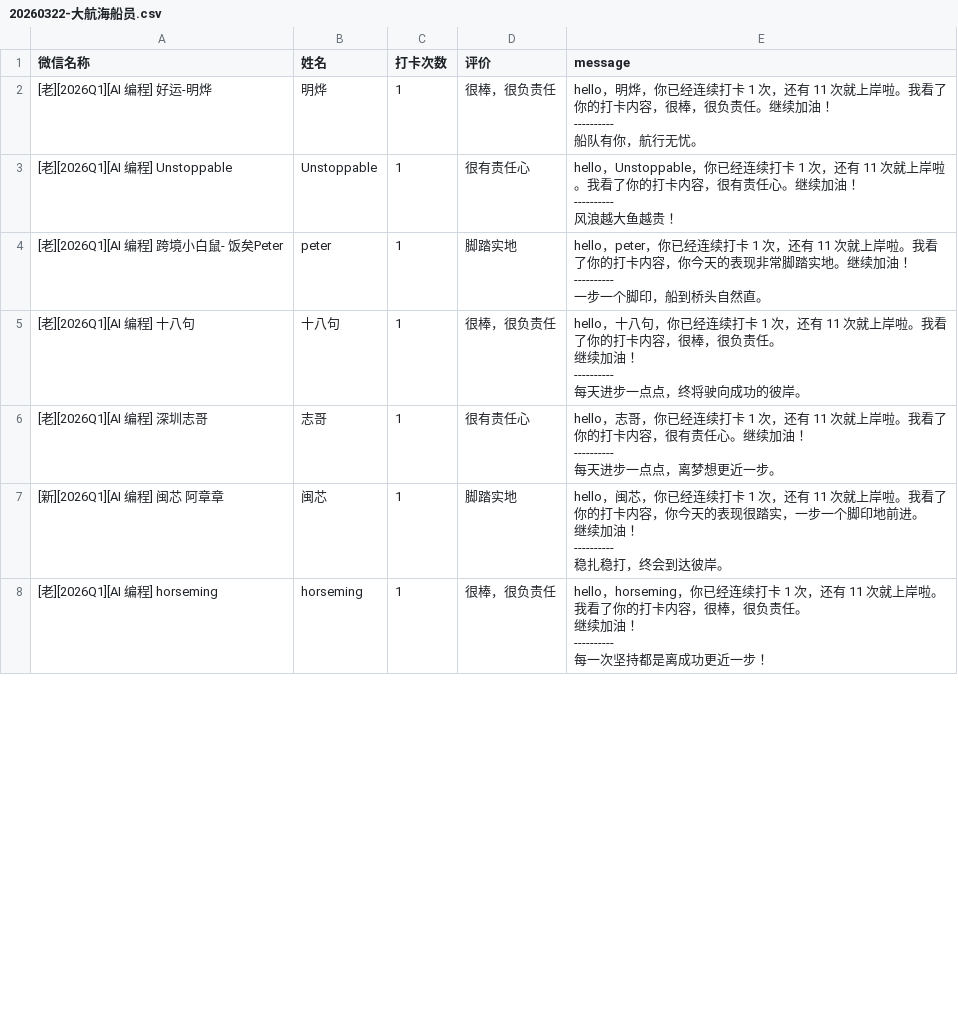
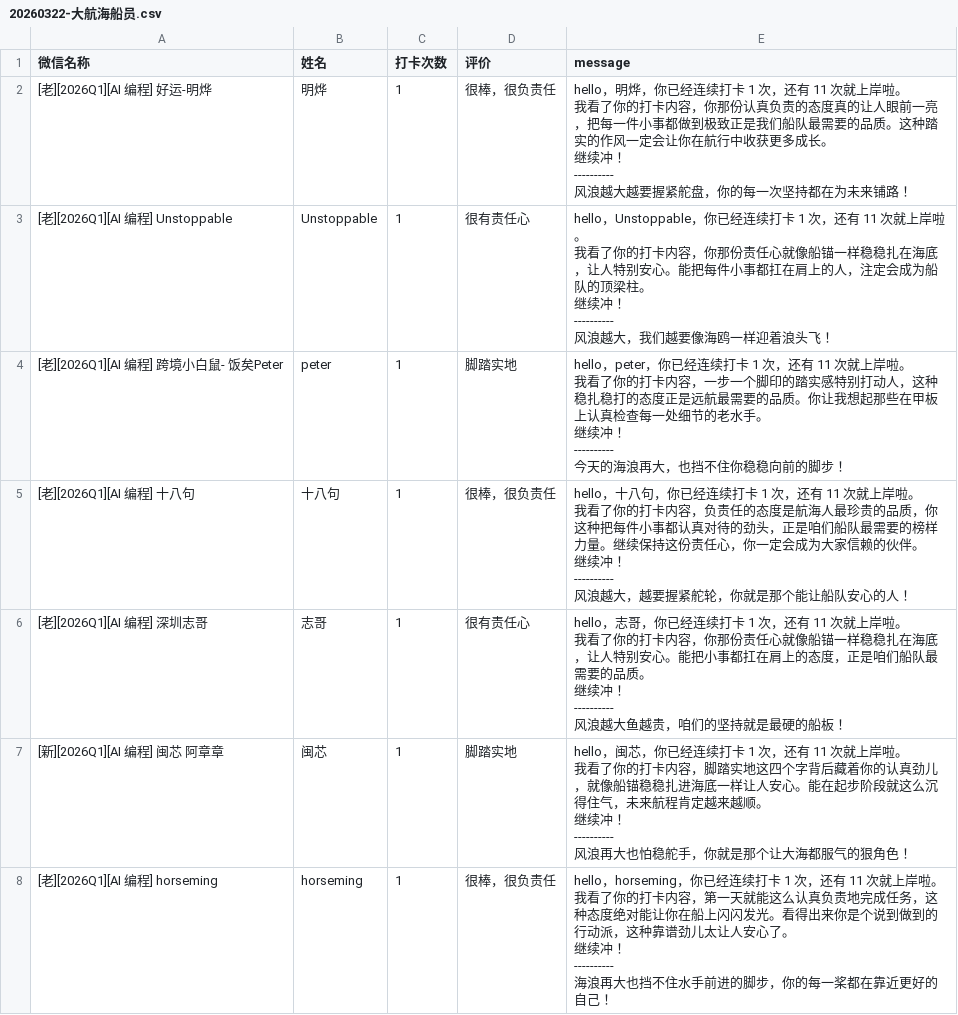
Before and after one commit to SimileciWH/automessage-wechat, a CSV file: 20260322-大航海船员.csv, drawn as a sheet; only a part is shown; the diff covers the shown part only.

```diff
--- a/20260322-大航海船员.csv
+++ b/20260322-大航海船员.csv
@@ -1,25 +1,50 @@
 微信名称,姓名,打卡次数,评价,message
-[老][2026Q1][AI 编程] 好运-明烨,明烨,1,很棒，很负责任,"hello，明烨，你已经连续打卡 1 次，还有 11 次就上岸啦。我看了你的打卡内容，很棒，很负责任。继续加油！
-----------
-船队有你，航行无忧。"
-[老][2026Q1][AI 编程] Unstoppable,Unstoppable,1,很有责任心,"hello，Unstoppable，你已经连续打卡 1 次，还有 11 次就上岸啦。我看了你的打卡内容，很有责任心。继续加油！
-----------
-风浪越大鱼越贵！"
-[老][2026Q1][AI 编程] 跨境小白鼠- 饭矣Peter,peter,1,脚踏实地,"hello，peter，你已经连续打卡 1 次，还有 11 次就上岸啦。我看了你的打卡内容，你今天的表现非常脚踏实地。继续加油！
-----------
-一步一个脚印，船到桥头自然直。"
-[老][2026Q1][AI 编程] 十八句,十八句,1,很棒，很负责任,"hello，十八句，你已经连续打卡 1 次，还有 11 次就上岸啦。我看了你的打卡内容，很棒，很负责任。
-继续加油！
-----------
-每天进步一点点，终将驶向成功的彼岸。"
-[老][2026Q1][AI 编程] 深圳志哥,志哥,1,很有责任心,"hello，志哥，你已经连续打卡 1 次，还有 11 次就上岸啦。我看了你的打卡内容，很有责任心。继续加油！
-----------
-每天进步一点点，离梦想更近一步。"
-[新][2026Q1][AI 编程] 闽芯 阿章章,闽芯,1,脚踏实地,"hello，闽芯，你已经连续打卡 1 次，还有 11 次就上岸啦。我看了你的打卡内容，你今天的表现很踏实，一步一个脚印地前进。
-继续加油！
-----------
-稳扎稳打，终会到达彼岸。"
-[老][2026Q1][AI 编程] horseming,horseming,1,很棒，很负责任,"hello，horseming，你已经连续打卡 1 次，还有 11 次就上岸啦。我看了你的打卡内容，很棒，很负责任。
-继续加油！
-----------
-每一次坚持都是离成功更近一步！"
+[老][2026Q1][AI 编程] 好运-明烨,明烨,1,很棒，很负责任,"hello，明烨，你已经连续打卡 1 次，还有 11 次就上岸啦。
+
+我看了你的打卡内容，你那份认真负责的态度真的让人眼前一亮，把每一件小事都做到极致正是我们船队最需要的品质。这种踏实的作风一定会让你在航行中收获更多成长。
+
+继续冲！
+----------
+风浪越大越要握紧舵盘，你的每一次坚持都在为未来铺路！"
+[老][2026Q1][AI 编程] Unstoppable,Unstoppable,1,很有责任心,"hello，Unstoppable，你已经连续打卡 1 次，还有 11 次就上岸啦。
+
+我看了你的打卡内容，你那份责任心就像船锚一样稳稳扎在海底，让人特别安心。能把每件小事都扛在肩上的人，注定会成为船队的顶梁柱。
+
+继续冲！
+----------
+风浪越大，我们越要像海鸥一样迎着浪头飞！"
+[老][2026Q1][AI 编程] 跨境小白鼠- 饭矣Peter,peter,1,脚踏实地,"hello，peter，你已经连续打卡 1 次，还有 11 次就上岸啦。
+
+我看了你的打卡内容，一步一个脚印的踏实感特别打动人，这种稳扎稳打的态度正是远航最需要的品质。你让我想起那些在甲板上认真检查每一处细节的老水手。
+
+继续冲！
+----------
+今天的海浪再大，也挡不住你稳稳向前的脚步！"
+[老][2026Q1][AI 编程] 十八句,十八句,1,很棒，很负责任,"hello，十八句，你已经连续打卡 1 次，还有 11 次就上岸啦。
+
+我看了你的打卡内容，负责任的态度是航海人最珍贵的品质，你这种把每件小事都认真对待的劲头，正是咱们船队最需要的榜样力量。继续保持这份责任心，你一定会成为大家信赖的伙伴。
+
+继续冲！
+----------
+风浪越大，越要握紧舵轮，你就是那个能让船队安心的人！"
+[老][2026Q1][AI 编程] 深圳志哥,志哥,1,很有责任心,"hello，志哥，你已经连续打卡 1 次，还有 11 次就上岸啦。
+
+我看了你的打卡内容，你那份责任心就像船锚一样稳稳扎在海底，让人特别安心。能把小事都扛在肩上的态度，正是咱们船队最需要的品质。
+
+继续冲！
+----------
+风浪越大鱼越贵，咱们的坚持就是最硬的船板！"
+[新][2026Q1][AI 编程] 闽芯 阿章章,闽芯,1,脚踏实地,"hello，闽芯，你已经连续打卡 1 次，还有 11 次就上岸啦。
+
+我看了你的打卡内容，脚踏实地这四个字背后藏着你的认真劲儿，就像船锚稳稳扎进海底一样让人安心。能在起步阶段就这么沉得住气，未来航程肯定越来越顺。
+
+继续冲！
+----------
+风浪再大也怕稳舵手，你就是那个让大海都服气的狠角色！"
+[老][2026Q1][AI 编程] horseming,horseming,1,很棒，很负责任,"hello，horseming，你已经连续打卡 1 次，还有 11 次就上岸啦。
+
+我看了你的打卡内容，第一天就能这么认真负责地完成任务，这种态度绝对能让你在船上闪闪发光。看得出来你是个说到做到的行动派，这种靠谱劲儿太让人安心了。
+
+继续冲！
+----------
+海浪再大也挡不住水手前进的脚步，你的每一桨都在靠近更好的自己！"
```
Also changed, not shown: 20 edited cells elsewhere in this file, 1 other file.
